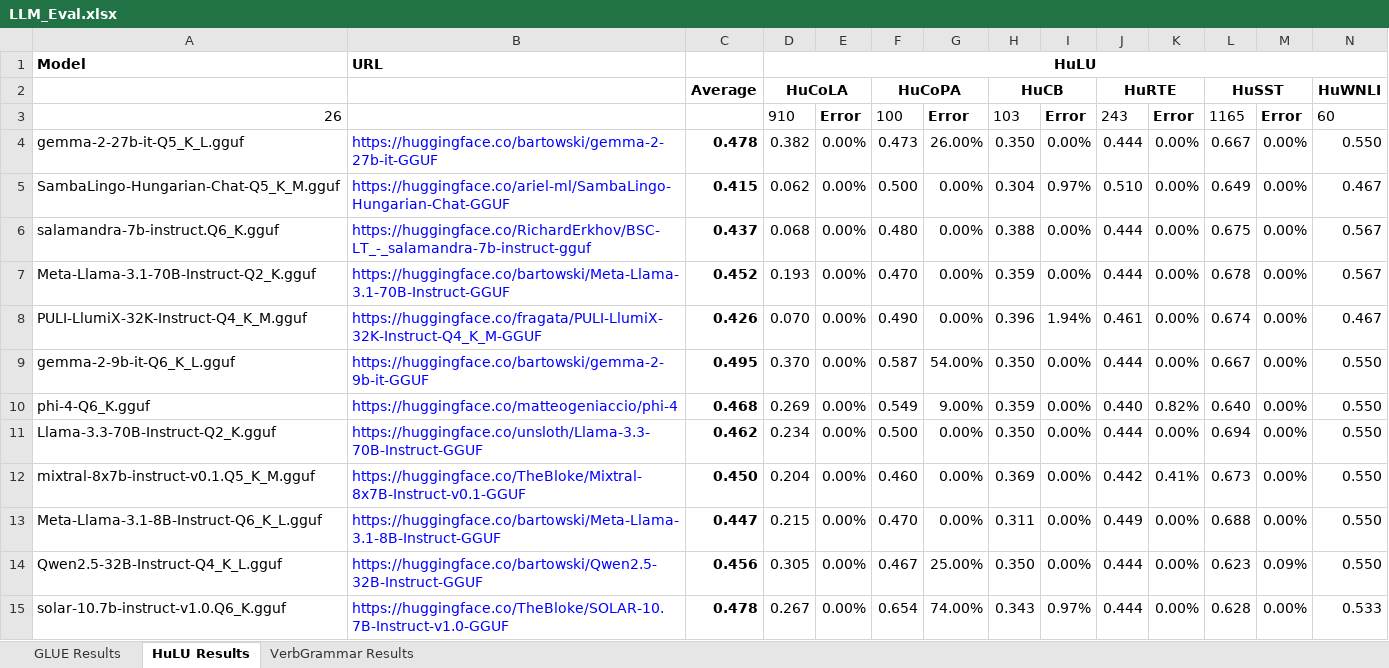
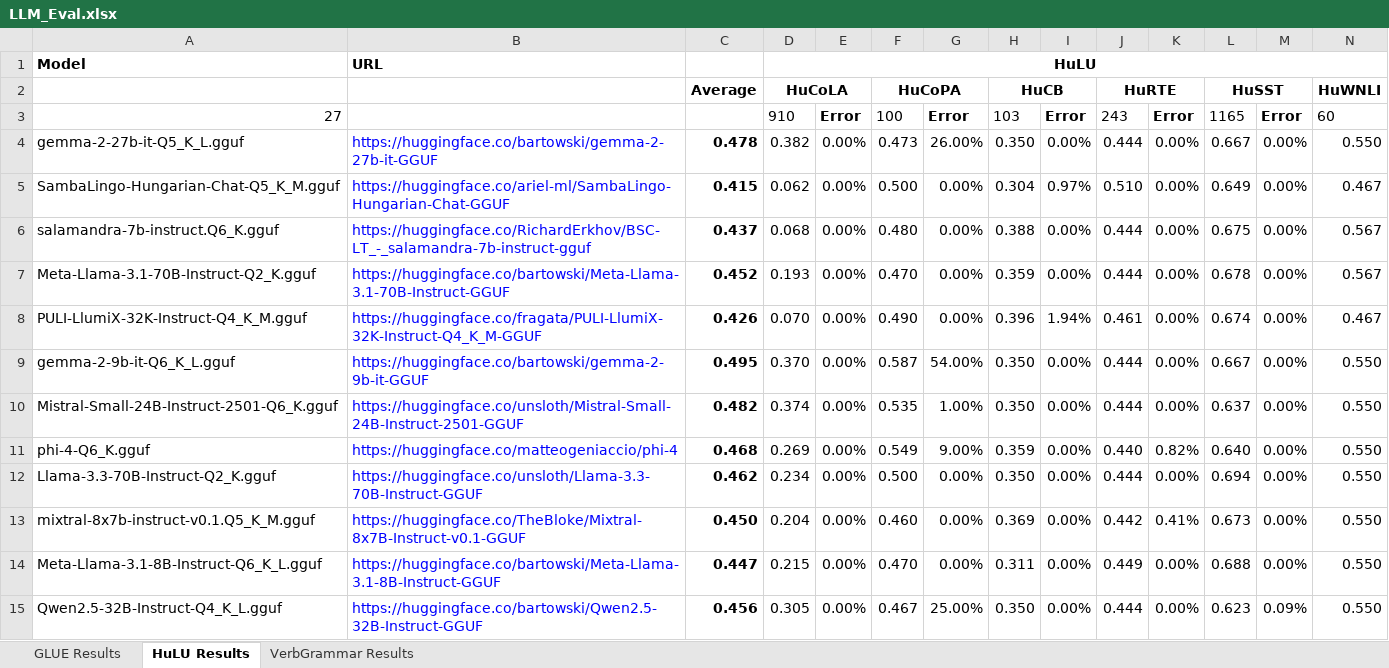
Before and after one commit to cyborgyn/ai_notebooks, an Excel workbook: LLM_Eval.xlsx, sheet HuLU Results, drawn as a sheet; only a part is shown; the shorter side is filled out with more unchanged rows; values as stored, in another font and other column widths than the file's, no borders; charts and pictures and conditional formats not drawn; rows hold the shown columns only; the diff names each change by its address in the sheet, - before the commit and + after, or states it on an @@ line.

Commit message:
Add eval results of Mistral-Small-24B-Instruct

```diff
--- a/LLM_Eval.xlsx (sheet HuLU Results)
+++ b/LLM_Eval.xlsx (sheet HuLU Results)
-A3: 26
+A3: 27
+row 10: Mistral-Small-24B-Instruct-2501-Q6_K.gguf | https://huggingface.co/unsloth/Mistral-Small-24B-Instruct-2501-GGUF | 0.482 | 0.374 | 0.00% | 0.535 | 1.00% | 0.350 | 0.00% | 0.444 | 0.00% | 0.637 | 0.00% | 0.550
```
Also changed, not shown: sheet GLUE Results, sheet VerbGrammar Results, 4 other files.
